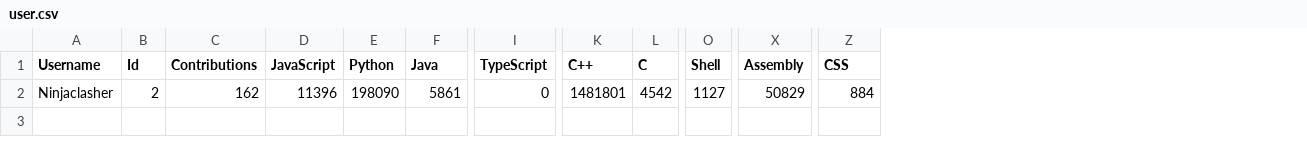
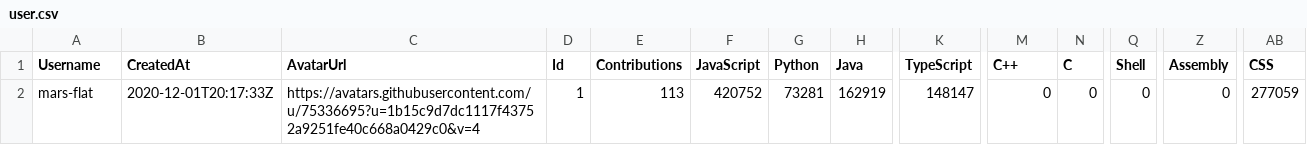
Before and after one commit to yanziguoo/matchmadeintech, a CSV file: backend/data/user.csv, drawn as a sheet; only a part is shown, gaps mark what is left out; addresses are those after the commit; the diff covers the shown part only; the diff names each change by its address in the sheet, - before the commit and + after, or states it on an @@ line.

Commit message:
update api to contain createdAt and avatarUrl

```diff
--- a/backend/data/user.csv
+++ b/backend/data/user.csv
+column B (CreatedAt), row 2: 2020-12-01T20:17:33Z
+column C (AvatarUrl), row 2: https://avatars.githubusercontent.com/u/75336695?u=1b15c9d7dc1117f43752a9251fe40c668a0429c0&v=4
-A2 (Username): Ninjaclasher
+A2 (Username): mars-flat
-D2 (Id): 2
+D2 (Id): 1
-E2 (Contributions): 162
+E2 (Contributions): 113
-F2 (JavaScript): 11396
+F2 (JavaScript): 420752
-G2 (Python): 198090
+G2 (Python): 73281
-H2 (Java): 5861
+H2 (Java): 162919
-K2 (TypeScript): 0
+K2 (TypeScript): 148147
-M2 (C++): 1481801
+M2 (C++): 0
-N2 (C): 4542
+N2 (C): 0
-Q2 (Shell): 1127
+Q2 (Shell): 0
-Z2 (Assembly): 50829
+Z2 (Assembly): 0
-AB2 (CSS): 884
+AB2 (CSS): 277059
```
Also changed, not shown: 2 edited cells elsewhere in this file, 2 other files.
